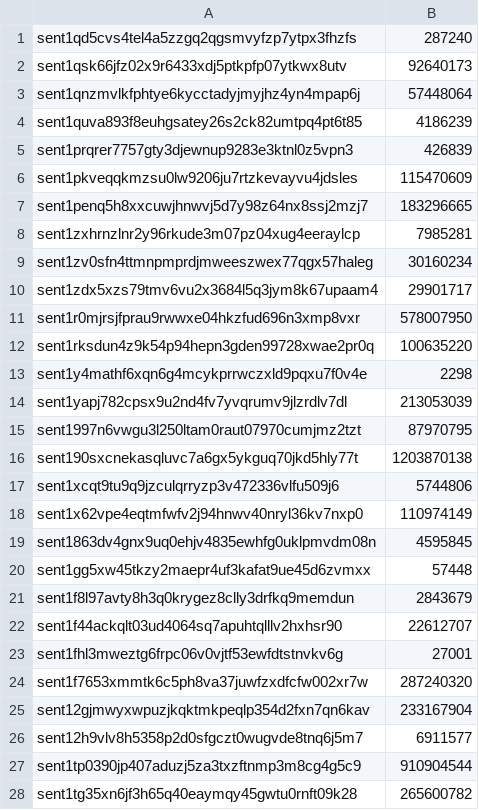
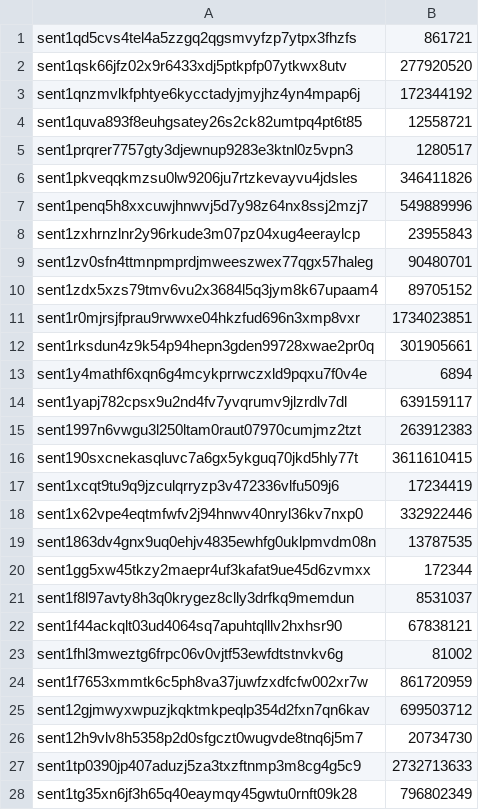
Before and after one commit to MathNodes/dec_airdrop, a CSV file: address_mudec.csv, drawn as a sheet; only a part is shown; the diff covers the shown part only.

```diff
--- a/address_mudec.csv
+++ b/address_mudec.csv
@@ -1,28 +1,28 @@
-sent1qd5cvs4tel4a5zzgq2qgsmvyfzp7ytpx3fhzfs,287240
-sent1qsk66jfz02x9r6433xdj5ptkpfp07ytkwx8utv,92640173
-sent1qnzmvlkfphtye6kycctadyjmyjhz4yn4mpap6j,57448064
-sent1quva893f8euhgsatey26s2ck82umtpq4pt6t85,4186239
-sent1prqrer7757gty3djewnup9283e3ktnl0z5vpn3,426839
-sent1pkveqqkmzsu0lw9206ju7rtzkevayvu4jdsles,115470609
-sent1penq5h8xxcuwjhnwvj5d7y98z64nx8ssj2mzj7,183296665
-sent1zxhrnzlnr2y96rkude3m07pz04xug4eeraylcp,7985281
-sent1zv0sfn4ttmnpmprdjmweeszwex77qgx57haleg,30160234
-sent1zdx5xzs79tmv6vu2x3684l5q3jym8k67upaam4,29901717
-sent1r0mjrsjfprau9rwwxe04hkzfud696n3xmp8vxr,578007950
-sent1rksdun4z9k54p94hepn3gden99728xwae2pr0q,100635220
-sent1y4mathf6xqn6g4mcykprrwczxld9pqxu7f0v4e,2298
-sent1yapj782cpsx9u2nd4fv7yvqrumv9jlzrdlv7dl,213053039
-sent1997n6vwgu3l250ltam0raut07970cumjmz2tzt,87970795
-sent190sxcnekasqluvc7a6gx5ykguq70jkd5hly77t,1203870138
-sent1xcqt9tu9q9jzculqrryzp3v472336vlfu509j6,5744806
-sent1x62vpe4eqtmfwfv2j94hnwv40nryl36kv7nxp0,110974149
-sent1863dv4gnx9uq0ehjv4835ewhfg0uklpmvdm08n,4595845
-sent1gg5xw45tkzy2maepr4uf3kafat9ue45d6zvmxx,57448
-sent1f8l97avty8h3q0krygez8clly3drfkq9memdun,2843679
-sent1f44ackqlt03ud4064sq7apuhtqlllv2hxhsr90,22612707
-sent1fhl3mweztg6frpc06v0vjtf53ewfdtstnvkv6g,27001
-sent1f7653xmmtk6c5ph8va37juwfzxdfcfw002xr7w,287240320
-sent12gjmwyxwpuzjkqktmkpeqlp354d2fxn7qn6kav,233167904
-sent12h9vlv8h5358p2d0sfgczt0wugvde8tnq6j5m7,6911577
-sent1tp0390jp407aduzj5za3txzftnmp3m8cg4g5c9,910904544
-sent1tg35xn6jf3h65q40eaymqy45gwtu0rnft09k28,265600782
+sent1qd5cvs4tel4a5zzgq2qgsmvyfzp7ytpx3fhzfs,861721
+sent1qsk66jfz02x9r6433xdj5ptkpfp07ytkwx8utv,277920520
+sent1qnzmvlkfphtye6kycctadyjmyjhz4yn4mpap6j,172344192
+sent1quva893f8euhgsatey26s2ck82umtpq4pt6t85,12558721
+sent1prqrer7757gty3djewnup9283e3ktnl0z5vpn3,1280517
+sent1pkveqqkmzsu0lw9206ju7rtzkevayvu4jdsles,346411826
+sent1penq5h8xxcuwjhnwvj5d7y98z64nx8ssj2mzj7,549889996
+sent1zxhrnzlnr2y96rkude3m07pz04xug4eeraylcp,23955843
+sent1zv0sfn4ttmnpmprdjmweeszwex77qgx57haleg,90480701
+sent1zdx5xzs79tmv6vu2x3684l5q3jym8k67upaam4,89705152
+sent1r0mjrsjfprau9rwwxe04hkzfud696n3xmp8vxr,1734023851
+sent1rksdun4z9k54p94hepn3gden99728xwae2pr0q,301905661
+sent1y4mathf6xqn6g4mcykprrwczxld9pqxu7f0v4e,6894
+sent1yapj782cpsx9u2nd4fv7yvqrumv9jlzrdlv7dl,639159117
+sent1997n6vwgu3l250ltam0raut07970cumjmz2tzt,263912383
+sent190sxcnekasqluvc7a6gx5ykguq70jkd5hly77t,3611610415
+sent1xcqt9tu9q9jzculqrryzp3v472336vlfu509j6,17234419
+sent1x62vpe4eqtmfwfv2j94hnwv40nryl36kv7nxp0,332922446
+sent1863dv4gnx9uq0ehjv4835ewhfg0uklpmvdm08n,13787535
+sent1gg5xw45tkzy2maepr4uf3kafat9ue45d6zvmxx,172344
+sent1f8l97avty8h3q0krygez8clly3drfkq9memdun,8531037
+sent1f44ackqlt03ud4064sq7apuhtqlllv2hxhsr90,67838121
+sent1fhl3mweztg6frpc06v0vjtf53ewfdtstnvkv6g,81002
+sent1f7653xmmtk6c5ph8va37juwfzxdfcfw002xr7w,861720959
+sent12gjmwyxwpuzjkqktmkpeqlp354d2fxn7qn6kav,699503712
+sent12h9vlv8h5358p2d0sfgczt0wugvde8tnq6j5m7,20734730
+sent1tp0390jp407aduzj5za3txzftnmp3m8cg4g5c9,2732713633
+sent1tg35xn6jf3h65q40eaymqy45gwtu0rnft09k28,796802349
```
Also changed, not shown: 43 edited cells elsewhere in this file, address_dec.csv, address_ibcdec.csv, 1 other file.
